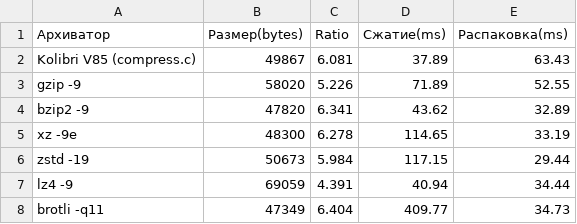
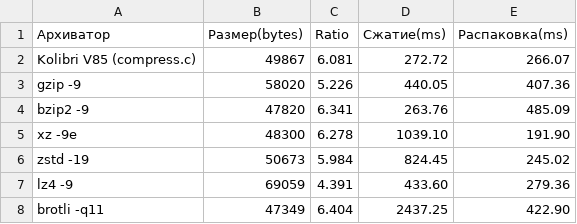
Before and after one commit to rd8r8bkd9m-tech/kolibri-archiver-v85-compressc, a CSV file: docs/benchmark_compressc_latest.csv, drawn as a sheet.

Commit message:
bench: add standard corpus benchmark (enwik8+silesia) with median reports

```diff
--- a/docs/benchmark_compressc_latest.csv
+++ b/docs/benchmark_compressc_latest.csv
@@ -1,8 +1,8 @@
 Архиватор;Размер(bytes);Ratio;Сжатие(ms);Распаковка(ms)
-Kolibri V85 (compress.c);49867;6.081;37.89;63.43
-gzip -9;58020;5.226;71.89;52.55
-bzip2 -9;47820;6.341;43.62;32.89
-xz -9e;48300;6.278;114.65;33.19
-zstd -19;50673;5.984;117.15;29.44
-lz4 -9;69059;4.391;40.94;34.44
-brotli -q11;47349;6.404;409.77;34.73
+Kolibri V85 (compress.c);49867;6.081;272.72;266.07
+gzip -9;58020;5.226;440.05;407.36
+bzip2 -9;47820;6.341;263.76;485.09
+xz -9e;48300;6.278;1039.10;191.90
+zstd -19;50673;5.984;824.45;245.02
+lz4 -9;69059;4.391;433.60;279.36
+brotli -q11;47349;6.404;2437.25;422.90
```
Also changed, not shown: 4 other files.
